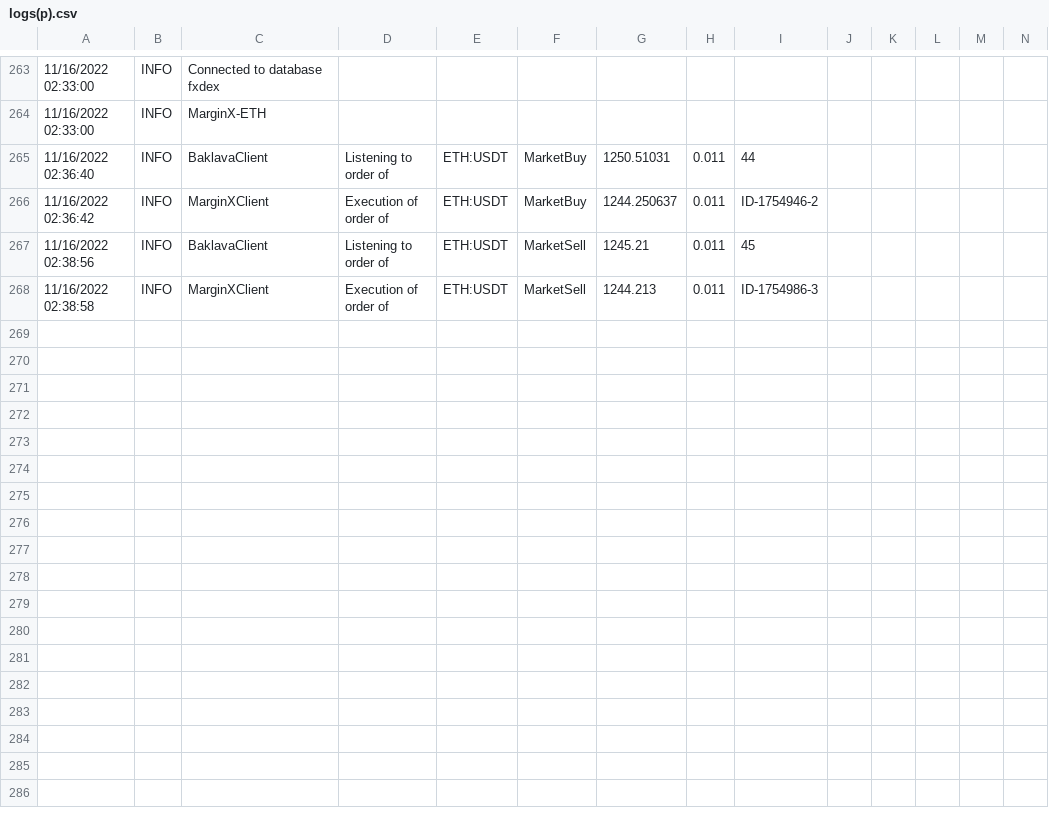
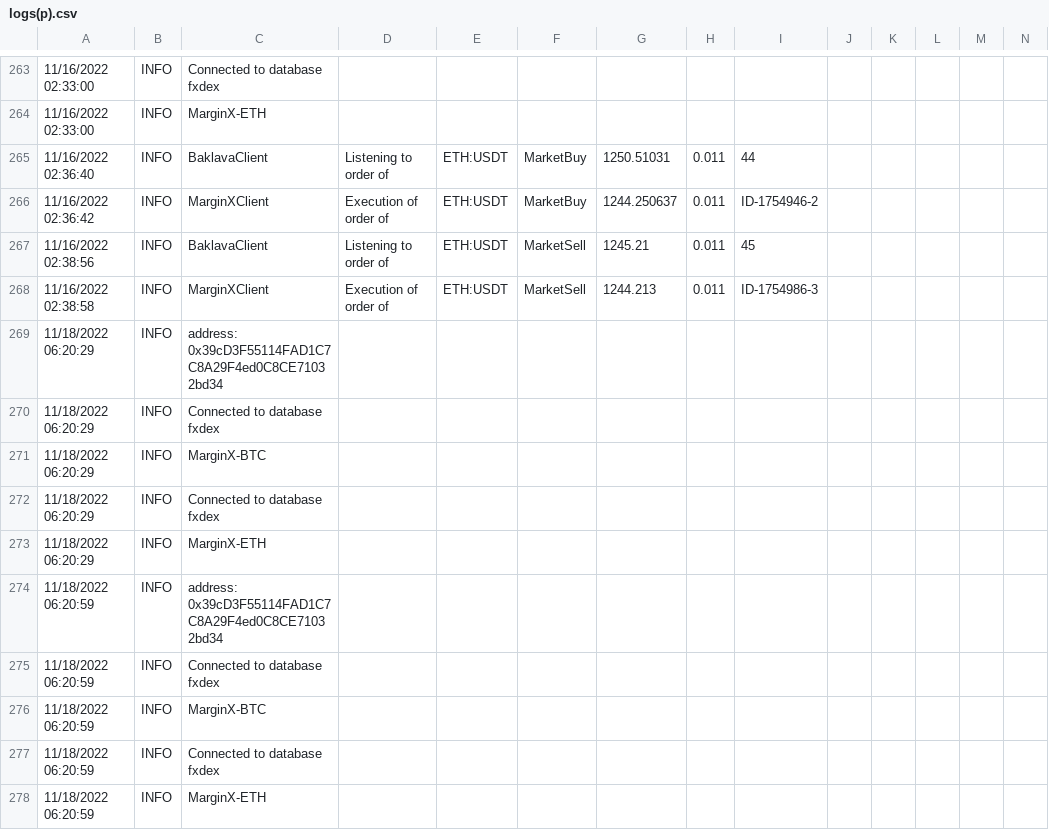
Before and after one commit to RichardNgKongYeow/Baklava, a CSV file: logs(p).csv, drawn as a sheet; only a part is shown, gaps mark what is left out; rows hold the shown columns only; the diff covers the shown part only; the diff names each change by its address in the sheet, - before the commit and + after, or states it on an @@ line.

```diff
--- a/logs(p).csv
+++ b/logs(p).csv
+row 269: 11/18/2022 06:20:29 | INFO | address: 0x39cD3F55114FAD1C7C8A29F4ed0C8CE71032bd34
+row 270: 11/18/2022 06:20:29 | INFO | Connected to database fxdex
+row 271: 11/18/2022 06:20:29 | INFO | MarginX-BTC
+row 272: 11/18/2022 06:20:29 | INFO | Connected to database fxdex
+row 273: 11/18/2022 06:20:29 | INFO | MarginX-ETH
+row 274: 11/18/2022 06:20:59 | INFO | address: 0x39cD3F55114FAD1C7C8A29F4ed0C8CE71032bd34
+row 275: 11/18/2022 06:20:59 | INFO | Connected to database fxdex
+row 276: 11/18/2022 06:20:59 | INFO | MarginX-BTC
+row 277: 11/18/2022 06:20:59 | INFO | Connected to database fxdex
+row 278: 11/18/2022 06:20:59 | INFO | MarginX-ETH
```
Also changed, not shown: 27 added rows elsewhere in this file, monitor(p).csv, 1 other file.
